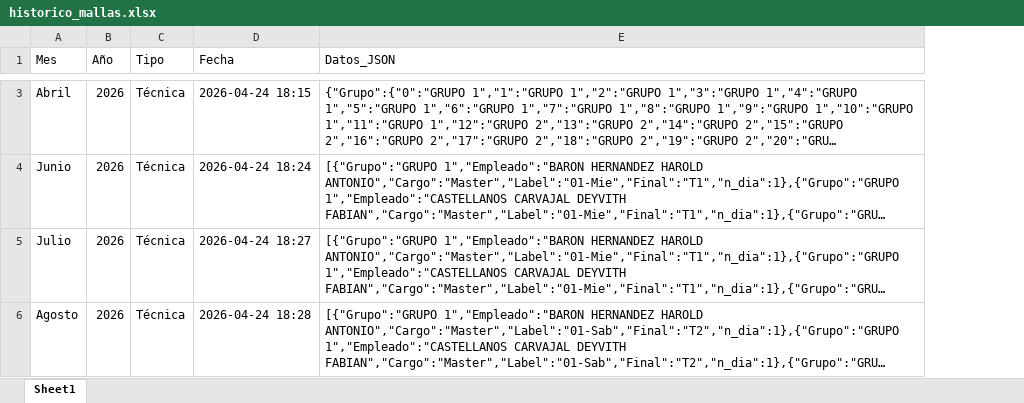
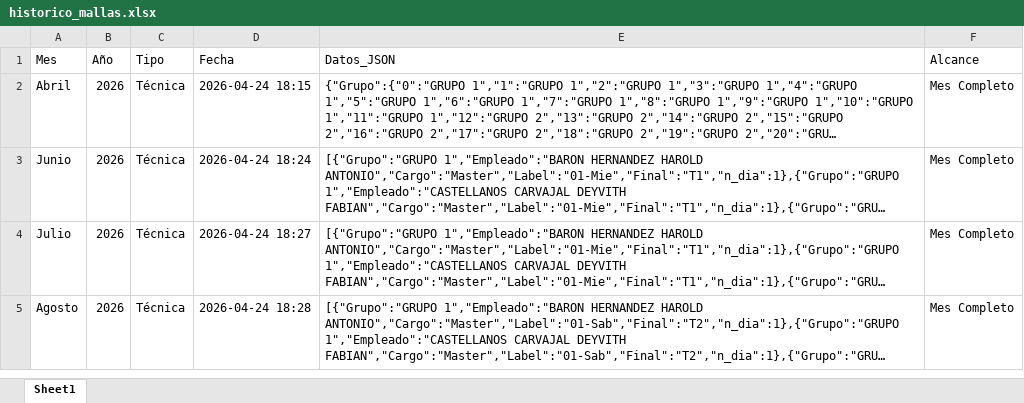
Before and after one commit to RichGuep/ProgramacionCable, an Excel workbook: historico_mallas.xlsx, sheet Sheet1, drawn as a sheet; only a part is shown, gaps mark what is left out; long unchanged cells end in …; values as stored, in another font and other column widths than the file's, no borders; addresses are those after the commit; the diff covers the shown part only; the diff names each change by its address in the sheet, - before the commit and + after, or states it on an @@ line.

Commit message:
Update historico_mallas.xlsx 2026-04-24 21:35:11.005332

```diff
--- a/historico_mallas.xlsx (sheet Sheet1)
+++ b/historico_mallas.xlsx (sheet Sheet1)
+column F (Alcance), rows 2-5: all Mes Completo
```
Also changed, not shown: 1 added row and 1 removed row elsewhere in this sheet.
